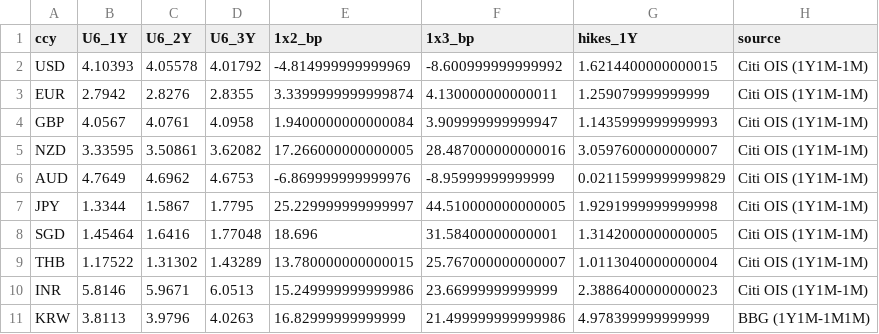
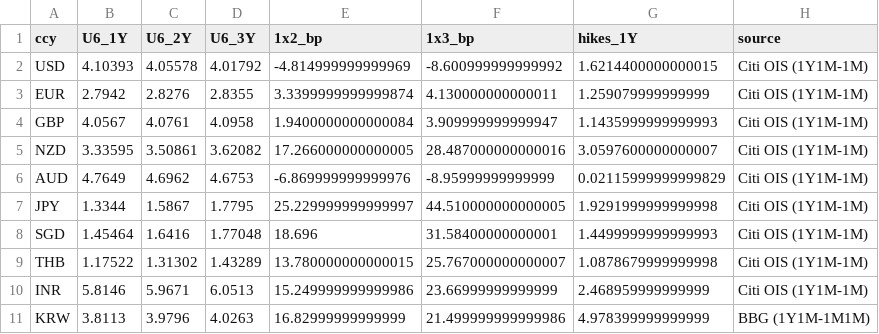
Before and after one commit to aggasuk/sadash, a CSV file: u6_curve_vs_hikes.csv, drawn as a sheet.

```diff
--- a/u6_curve_vs_hikes.csv
+++ b/u6_curve_vs_hikes.csv
@@ -7,5 +7,5 @@ AUD,4.7649,4.6962,4.6753,-6.869999999999976,-8.95999999999999,0.0211599999999982
 JPY,1.3344,1.5867,1.7795,25.229999999999997,44.510000000000005,1.9291999999999998,Citi OIS (1Y1M-1M)
-SGD,1.45464,1.6416,1.77048,18.696,31.58400000000001,1.3142000000000005,Citi OIS (1Y1M-1M)
-THB,1.17522,1.31302,1.43289,13.780000000000015,25.767000000000007,1.0113040000000004,Citi OIS (1Y1M-1M)
-INR,5.8146,5.9671,6.0513,15.249999999999986,23.66999999999999,2.3886400000000023,Citi OIS (1Y1M-1M)
+SGD,1.45464,1.6416,1.77048,18.696,31.58400000000001,1.4499999999999993,Citi OIS (1Y1M-1M)
+THB,1.17522,1.31302,1.43289,13.780000000000015,25.767000000000007,1.0878679999999998,Citi OIS (1Y1M-1M)
+INR,5.8146,5.9671,6.0513,15.249999999999986,23.66999999999999,2.468959999999999,Citi OIS (1Y1M-1M)
 KRW,3.8113,3.9796,4.0263,16.82999999999999,21.499999999999986,4.978399999999999,BBG (1Y1M-1M1M)
```
Also changed, not shown: 48 other files.
